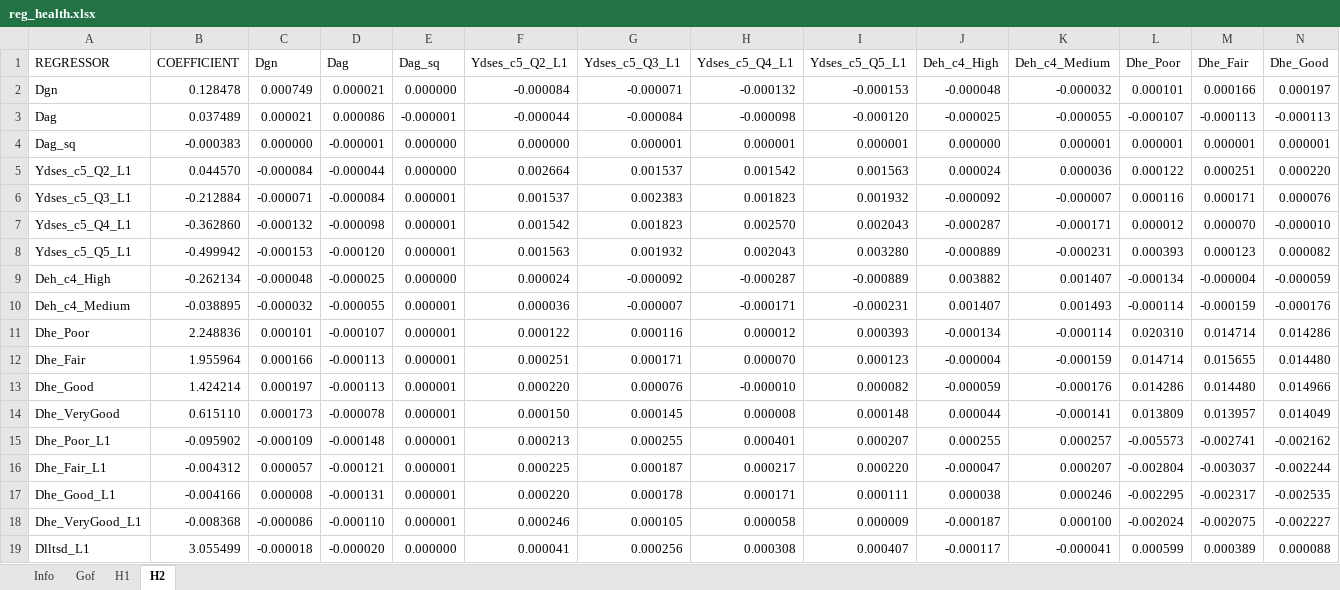
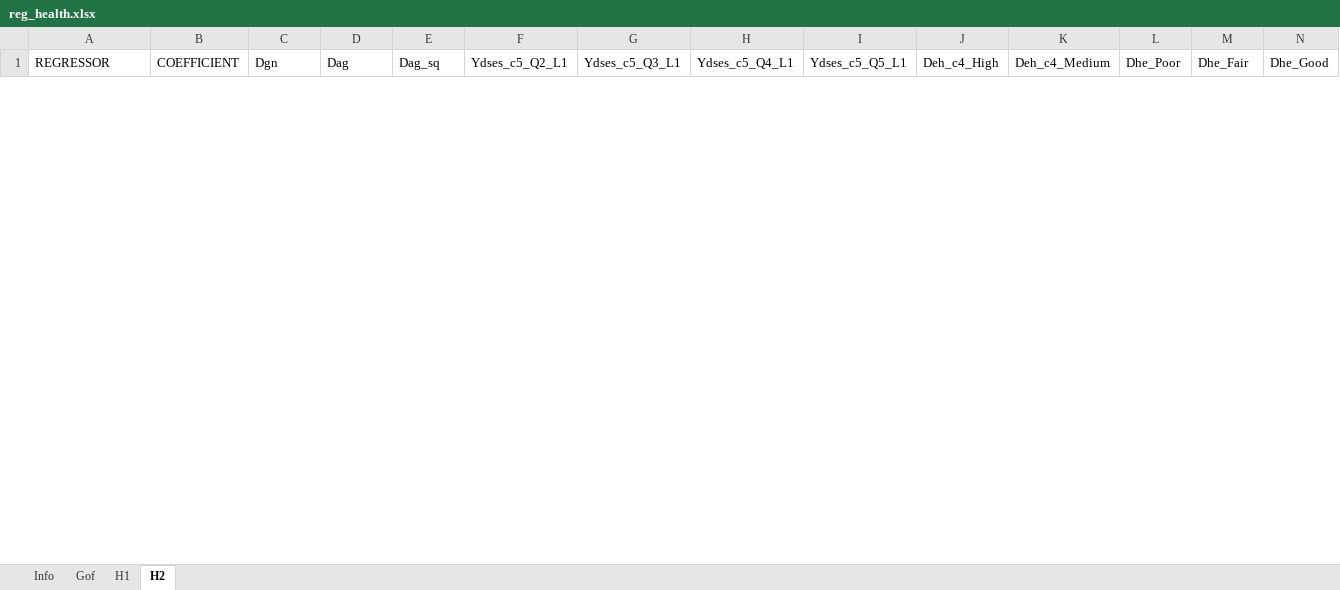
Before and after one commit to centreformicrosimulation/SimPathsEU, an Excel workbook: input_processing/clean_excel_files_PL/reg_health.xlsx, sheet H2, drawn as a sheet; only a part is shown; values as stored, in another font and other column widths than the file's, no borders; removed rows and columns are numbered as before the commit, all else as after; rows hold the shown columns only; the diff covers the shown part only; the diff names each change by its address in the sheet, - before the commit and + after, or states it on an @@ line.

Commit message:
Cleaned up some additional new estimates files

```diff
--- a/input_processing/clean_excel_files_PL/reg_health.xlsx (sheet H2)
+++ b/input_processing/clean_excel_files_PL/reg_health.xlsx (sheet H2)
-row 2: Dgn | 0.128478 | 0.000749 | 0.000021 | 0.000000 | -0.000084 | -0.000071 | -0.000132 | -0.000153 | -0.000048 | -0.000032 | 0.000101 | 0.000166 | 0.000197
-row 3: Dag | 0.037489 | 0.000021 | 0.000086 | -0.000001 | -0.000044 | -0.000084 | -0.000098 | -0.000120 | -0.000025 | -0.000055 | -0.000107 | -0.000113 | -0.000113
-row 4: Dag_sq | -0.000383 | 0.000000 | -0.000001 | 0.000000 | 0.000000 | 0.000001 | 0.000001 | 0.000001 | 0.000000 | 0.000001 | 0.000001 | 0.000001 | 0.000001
-row 5: Ydses_c5_Q2_L1 | 0.044570 | -0.000084 | -0.000044 | 0.000000 | 0.002664 | 0.001537 | 0.001542 | 0.001563 | 0.000024 | 0.000036 | 0.000122 | 0.000251 | 0.000220
-row 6: Ydses_c5_Q3_L1 | -0.212884 | -0.000071 | -0.000084 | 0.000001 | 0.001537 | 0.002383 | 0.001823 | 0.001932 | -0.000092 | -0.000007 | 0.000116 | 0.000171 | 0.000076
-row 7: Ydses_c5_Q4_L1 | -0.362860 | -0.000132 | -0.000098 | 0.000001 | 0.001542 | 0.001823 | 0.002570 | 0.002043 | -0.000287 | -0.000171 | 0.000012 | 0.000070 | -0.000010
-row 8: Ydses_c5_Q5_L1 | -0.499942 | -0.000153 | -0.000120 | 0.000001 | 0.001563 | 0.001932 | 0.002043 | 0.003280 | -0.000889 | -0.000231 | 0.000393 | 0.000123 | 0.000082
-row 9: Deh_c4_High | -0.262134 | -0.000048 | -0.000025 | 0.000000 | 0.000024 | -0.000092 | -0.000287 | -0.000889 | 0.003882 | 0.001407 | -0.000134 | -0.000004 | -0.000059
-row 10: Deh_c4_Medium | -0.038895 | -0.000032 | -0.000055 | 0.000001 | 0.000036 | -0.000007 | -0.000171 | -0.000231 | 0.001407 | 0.001493 | -0.000114 | -0.000159 | -0.000176
-row 11: Dhe_Poor | 2.248836 | 0.000101 | -0.000107 | 0.000001 | 0.000122 | 0.000116 | 0.000012 | 0.000393 | -0.000134 | -0.000114 | 0.020310 | 0.014714 | 0.014286
-row 12: Dhe_Fair | 1.955964 | 0.000166 | -0.000113 | 0.000001 | 0.000251 | 0.000171 | 0.000070 | 0.000123 | -0.000004 | -0.000159 | 0.014714 | 0.015655 | 0.014480
-row 13: Dhe_Good | 1.424214 | 0.000197 | -0.000113 | 0.000001 | 0.000220 | 0.000076 | -0.000010 | 0.000082 | -0.000059 | -0.000176 | 0.014286 | 0.014480 | 0.014966
-row 14: Dhe_VeryGood | 0.615110 | 0.000173 | -0.000078 | 0.000001 | 0.000150 | 0.000145 | 0.000008 | 0.000148 | 0.000044 | -0.000141 | 0.013809 | 0.013957 | 0.014049
-row 15: Dhe_Poor_L1 | -0.095902 | -0.000109 | -0.000148 | 0.000001 | 0.000213 | 0.000255 | 0.000401 | 0.000207 | 0.000255 | 0.000257 | -0.005573 | -0.002741 | -0.002162
-row 16: Dhe_Fair_L1 | -0.004312 | 0.000057 | -0.000121 | 0.000001 | 0.000225 | 0.000187 | 0.000217 | 0.000220 | -0.000047 | 0.000207 | -0.002804 | -0.003037 | -0.002244
-row 17: Dhe_Good_L1 | -0.004166 | 0.000008 | -0.000131 | 0.000001 | 0.000220 | 0.000178 | 0.000171 | 0.000111 | 0.000038 | 0.000246 | -0.002295 | -0.002317 | -0.002535
-row 18: Dhe_VeryGood_L1 | -0.008368 | -0.000086 | -0.000110 | 0.000001 | 0.000246 | 0.000105 | 0.000058 | 0.000009 | -0.000187 | 0.000100 | -0.002024 | -0.002075 | -0.002227
-row 19: Dlltsd_L1 | 3.055499 | -0.000018 | -0.000020 | 0.000000 | 0.000041 | 0.000256 | 0.000308 | 0.000407 | -0.000117 | -0.000041 | 0.000599 | 0.000389 | 0.000088
```
Also changed, not shown: 29 added rows and 11 removed rows elsewhere in this sheet, sheet H1, input/PL/reg_RMSE.xlsx, input_processing/clean_excel_files_PL/reg_education.xlsx, 12 other files.
